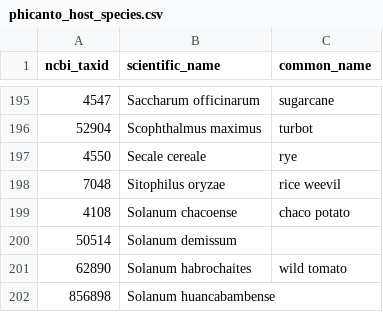
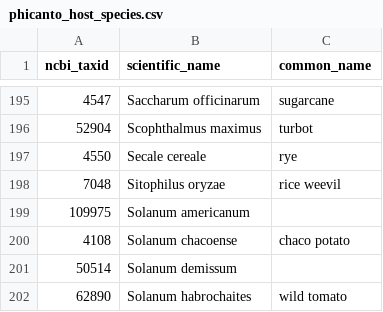
Before and after one commit to PHI-base/data, a CSV file: species/phicanto_host_species.csv, drawn as a sheet; only a part is shown, gaps mark what is left out; the shorter side is filled out with more unchanged rows.

Commit message:
Add Solanum americanum to host species list

```diff
--- a/species/phicanto_host_species.csv
+++ b/species/phicanto_host_species.csv
@@ -198,2 +198,3 @@ ncbi_taxid,scientific_name,common_name
 7048,Sitophilus oryzae,rice weevil
+109975,Solanum americanum,
 4108,Solanum chacoense,chaco potato
```
